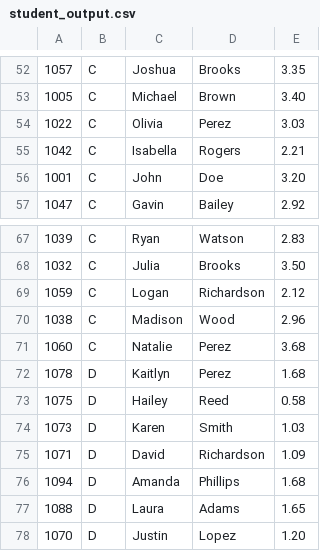
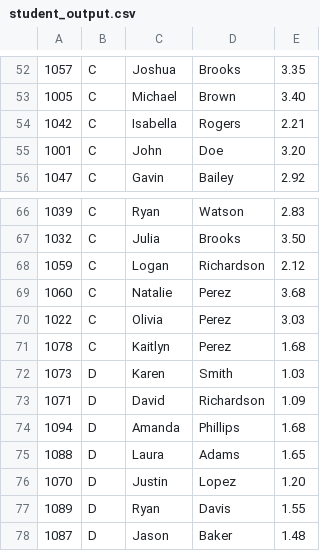
Before and after one commit to Kirtis-Kuhn/CS303---Assginment-2, a CSV file: CS303 - Assginment 2/student_output.csv, drawn as a sheet; only a part is shown, gaps mark what is left out; the shorter side is filled out with more unchanged rows.

```diff
--- a/CS303 - Assginment 2/student_output.csv
+++ b/CS303 - Assginment 2/student_output.csv
@@ -53,3 +53,2 @@
 1005,C,Michael,Brown,3.40
-1022,C,Olivia,Perez,3.03
 1042,C,Isabella,Rogers,2.21
@@ -69,6 +68,5 @@
 1059,C,Logan,Richardson,2.12
-1038,C,Madison,Wood,2.96
 1060,C,Natalie,Perez,3.68
-1078,D,Kaitlyn,Perez,1.68
-1075,D,Hailey,Reed,0.58
+1022,C,Olivia,Perez,3.03
+1078,C,Kaitlyn,Perez,1.68
 1073,D,Karen,Smith,1.03
```
Also changed, not shown: 1 other file.
